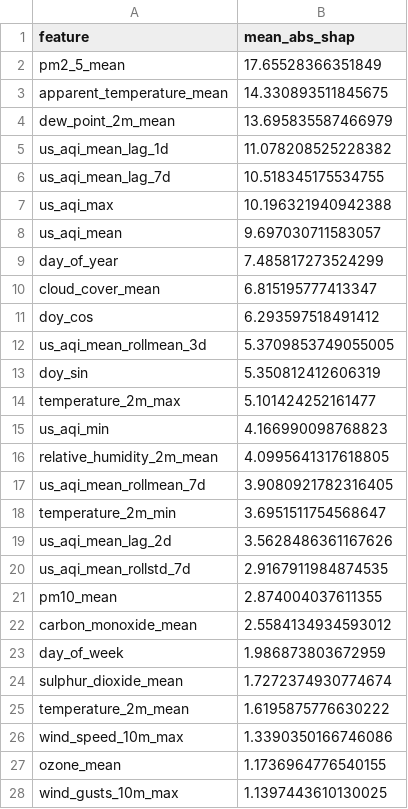
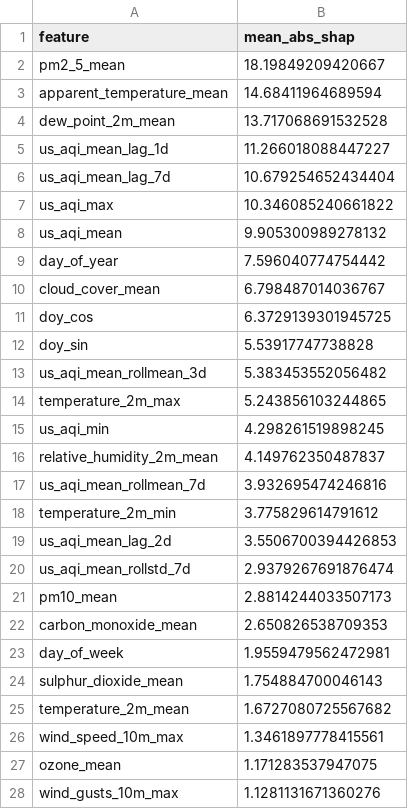
Before and after one commit to hariscs414/Pearls-AQI-Predictor, a CSV file: data/local_store/model_registry/feature_importance_h2d.csv, drawn as a sheet; only a part is shown; the diff covers the shown part only.

```diff
--- a/data/local_store/model_registry/feature_importance_h2d.csv
+++ b/data/local_store/model_registry/feature_importance_h2d.csv
@@ -1,28 +1,28 @@
 feature,mean_abs_shap
-pm2_5_mean,17.65528366351849
-apparent_temperature_mean,14.330893511845675
-dew_point_2m_mean,13.695835587466979
-us_aqi_mean_lag_1d,11.078208525228382
-us_aqi_mean_lag_7d,10.518345175534755
-us_aqi_max,10.196321940942388
-us_aqi_mean,9.697030711583057
-day_of_year,7.485817273524299
-cloud_cover_mean,6.815195777413347
-doy_cos,6.293597518491412
-us_aqi_mean_rollmean_3d,5.3709853749055005
-doy_sin,5.350812412606319
-temperature_2m_max,5.101424252161477
-us_aqi_min,4.166990098768823
-relative_humidity_2m_mean,4.0995641317618805
-us_aqi_mean_rollmean_7d,3.9080921782316405
-temperature_2m_min,3.6951511754568647
-us_aqi_mean_lag_2d,3.5628486361167626
-us_aqi_mean_rollstd_7d,2.9167911984874535
-pm10_mean,2.874004037611355
-carbon_monoxide_mean,2.5584134934593012
-day_of_week,1.986873803672959
-sulphur_dioxide_mean,1.7272374930774674
-temperature_2m_mean,1.6195875776630222
-wind_speed_10m_max,1.3390350166746086
-ozone_mean,1.1736964776540155
-wind_gusts_10m_max,1.1397443610130025
+pm2_5_mean,18.19849209420667
+apparent_temperature_mean,14.68411964689594
+dew_point_2m_mean,13.717068691532528
+us_aqi_mean_lag_1d,11.266018088447227
+us_aqi_mean_lag_7d,10.679254652434404
+us_aqi_max,10.346085240661822
+us_aqi_mean,9.905300989278132
+day_of_year,7.596040774754442
+cloud_cover_mean,6.798487014036767
+doy_cos,6.3729139301945725
+doy_sin,5.53917747738828
+us_aqi_mean_rollmean_3d,5.383453552056482
+temperature_2m_max,5.243856103244865
+us_aqi_min,4.298261519898245
+relative_humidity_2m_mean,4.149762350487837
+us_aqi_mean_rollmean_7d,3.932695474246816
+temperature_2m_min,3.775829614791612
+us_aqi_mean_lag_2d,3.5506700394426853
+us_aqi_mean_rollstd_7d,2.9379267691876474
+pm10_mean,2.8814244033507173
+carbon_monoxide_mean,2.650826538709353
+day_of_week,1.9559479562472981
+sulphur_dioxide_mean,1.754884700046143
+temperature_2m_mean,1.6727080725567682
+wind_speed_10m_max,1.3461897778415561
+ozone_mean,1.171283537947075
+wind_gusts_10m_max,1.1281131671360276
```
Also changed, not shown: 12 edited cells elsewhere in this file, data/local_store/model_registry/feature_importance_h1d.csv, data/local_store/model_registry/feature_importance_h3d.csv, 7 other files.
